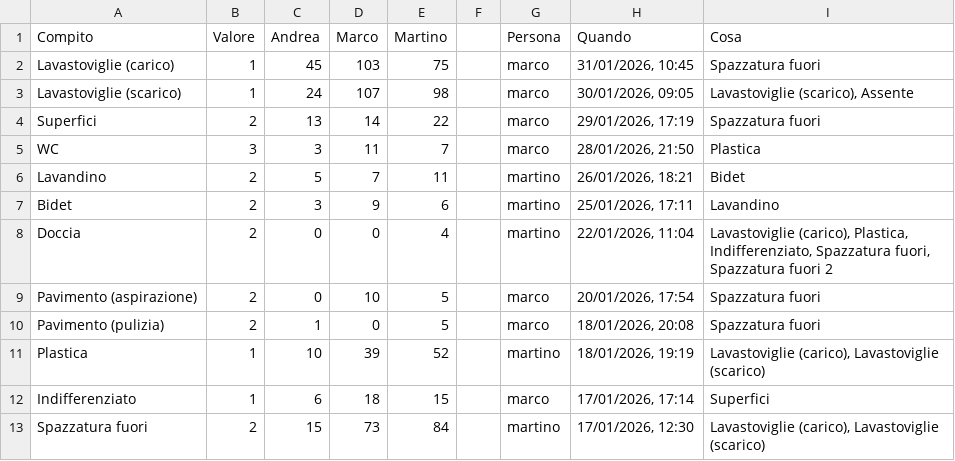
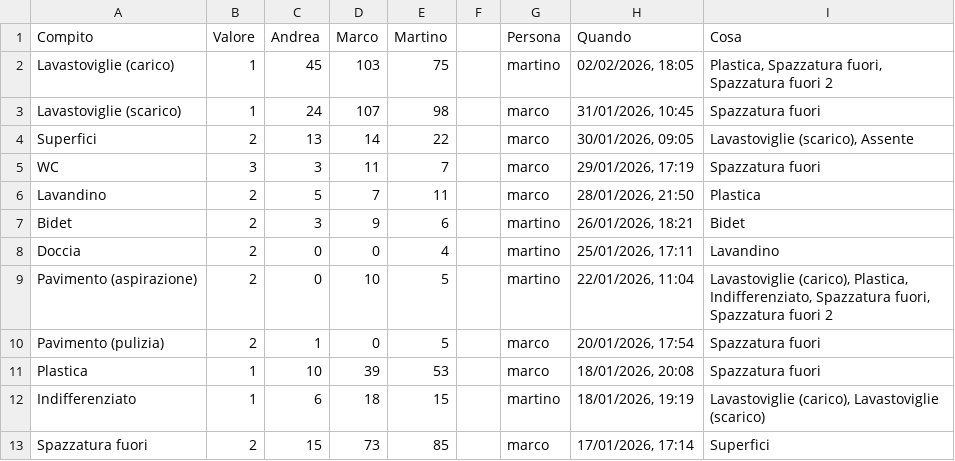
Before and after one commit to BertrandPouget/litpii, a CSV file: data/chores.csv, drawn as a sheet; only a part is shown; the diff covers the shown part only.

Commit message:
Update chores for martino

```diff
--- a/data/chores.csv
+++ b/data/chores.csv
@@ -1,13 +1,13 @@
 Compito,Valore,Andrea,Marco,Martino,,Persona,Quando,Cosa
-Lavastoviglie (carico),1,45,103,75,,marco,"31/01/2026, 10:45",Spazzatura fuori
-Lavastoviglie (scarico),1,24,107,98,,marco,"30/01/2026, 09:05","Lavastoviglie (scarico), Assente"
-Superfici,2,13,14,22,,marco,"29/01/2026, 17:19",Spazzatura fuori
-WC,3,3,11,7,,marco,"28/01/2026, 21:50",Plastica
-Lavandino,2,5,7,11,,martino,"26/01/2026, 18:21",Bidet
-Bidet,2,3,9,6,,martino,"25/01/2026, 17:11",Lavandino
-Doccia,2,0,0,4,,martino,"22/01/2026, 11:04","Lavastoviglie (carico), Plastica, Indifferenziato, Spazzatura fuori, Spazzatura fuori 2"
-Pavimento (aspirazione),2,0,10,5,,marco,"20/01/2026, 17:54",Spazzatura fuori
-Pavimento (pulizia),2,1,0,5,,marco,"18/01/2026, 20:08",Spazzatura fuori
-Plastica,1,10,39,52,,martino,"18/01/2026, 19:19","Lavastoviglie (carico), Lavastoviglie (scarico)"
-Indifferenziato,1,6,18,15,,marco,"17/01/2026, 17:14",Superfici
-Spazzatura fuori,2,15,73,84,,martino,"17/01/2026, 12:30","Lavastoviglie (carico), Lavastoviglie (scarico)"
+Lavastoviglie (carico),1,45,103,75,,martino,"02/02/2026, 18:05","Plastica, Spazzatura fuori, Spazzatura fuori 2"
+Lavastoviglie (scarico),1,24,107,98,,marco,"31/01/2026, 10:45",Spazzatura fuori
+Superfici,2,13,14,22,,marco,"30/01/2026, 09:05","Lavastoviglie (scarico), Assente"
+WC,3,3,11,7,,marco,"29/01/2026, 17:19",Spazzatura fuori
+Lavandino,2,5,7,11,,marco,"28/01/2026, 21:50",Plastica
+Bidet,2,3,9,6,,martino,"26/01/2026, 18:21",Bidet
+Doccia,2,0,0,4,,martino,"25/01/2026, 17:11",Lavandino
+Pavimento (aspirazione),2,0,10,5,,martino,"22/01/2026, 11:04","Lavastoviglie (carico), Plastica, Indifferenziato, Spazzatura fuori, Spazzatura fuori 2"
+Pavimento (pulizia),2,1,0,5,,marco,"20/01/2026, 17:54",Spazzatura fuori
+Plastica,1,10,39,53,,marco,"18/01/2026, 20:08",Spazzatura fuori
+Indifferenziato,1,6,18,15,,martino,"18/01/2026, 19:19","Lavastoviglie (carico), Lavastoviglie (scarico)"
+Spazzatura fuori,2,15,73,85,,marco,"17/01/2026, 17:14",Superfici
```
Also changed, not shown: 1 added row and 10 edited cells elsewhere in this file.
